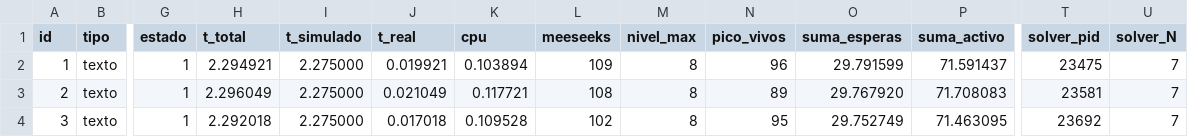
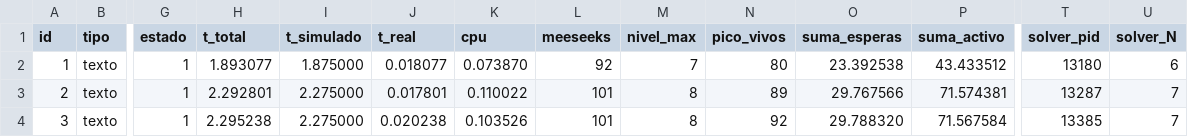
Before and after one commit to AllanDBB/Mr.-Meeseeks---OS, a CSV file: experiments/data/e6.csv, drawn as a sheet; only a part is shown, gaps mark what is left out; the diff covers the shown part only; the diff names each change by its address in the sheet, - before the commit and + after, or states it on an @@ line.

```diff
--- a/experiments/data/e6.csv
+++ b/experiments/data/e6.csv
-H2 (t_total): 2.294921
+H2 (t_total): 1.893077
-I2 (t_simulado): 2.275000
+I2 (t_simulado): 1.875000
-J2 (t_real): 0.019921
+J2 (t_real): 0.018077
-K2 (cpu): 0.103894
+K2 (cpu): 0.073870
-L2 (meeseeks): 109
+L2 (meeseeks): 92
-M2 (nivel_max): 8
+M2 (nivel_max): 7
-N2 (pico_vivos): 96
+N2 (pico_vivos): 80
-O2 (suma_esperas): 29.791599
+O2 (suma_esperas): 23.392538
-P2 (suma_activo): 71.591437
+P2 (suma_activo): 43.433512
-T2 (solver_pid): 23475
+T2 (solver_pid): 13180
-U2 (solver_N): 7
+U2 (solver_N): 6
-H3 (t_total): 2.296049
+H3 (t_total): 2.292801
-J3 (t_real): 0.021049
+J3 (t_real): 0.017801
-K3 (cpu): 0.117721
+K3 (cpu): 0.110022
-L3 (meeseeks): 108
+L3 (meeseeks): 101
-O3 (suma_esperas): 29.767920
+O3 (suma_esperas): 29.767566
-P3 (suma_activo): 71.708083
+P3 (suma_activo): 71.574381
-T3 (solver_pid): 23581
+T3 (solver_pid): 13287
-H4 (t_total): 2.292018
+H4 (t_total): 2.295238
-J4 (t_real): 0.017018
+J4 (t_real): 0.020238
-K4 (cpu): 0.109528
+K4 (cpu): 0.103526
-L4 (meeseeks): 102
+L4 (meeseeks): 101
-N4 (pico_vivos): 95
+N4 (pico_vivos): 92
-O4 (suma_esperas): 29.752749
+O4 (suma_esperas): 29.788320
-P4 (suma_activo): 71.463095
+P4 (suma_activo): 71.567584
-T4 (solver_pid): 23692
+T4 (solver_pid): 13385
```
Also changed, not shown: 157 edited cells elsewhere in this file, experiments/data/e1.csv, experiments/data/e2.csv, 37 other files.
